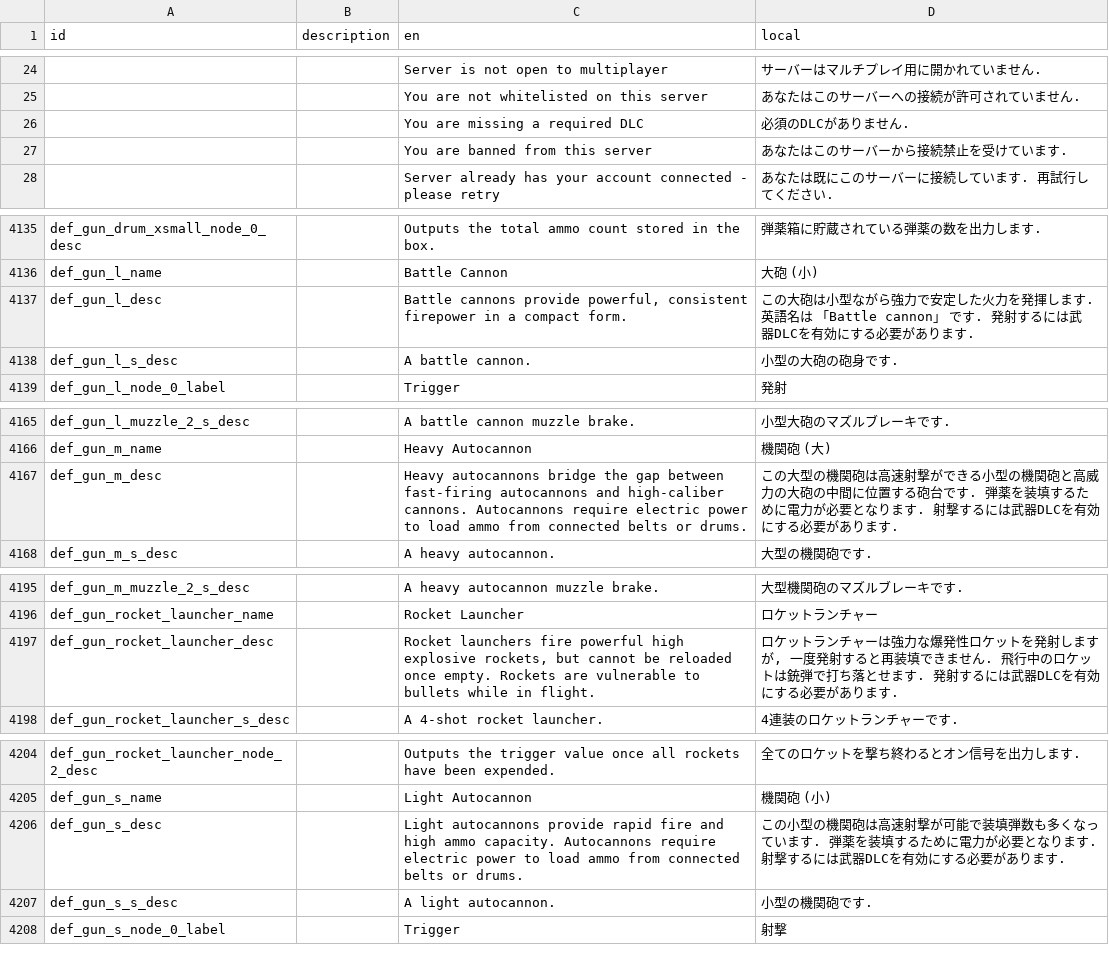
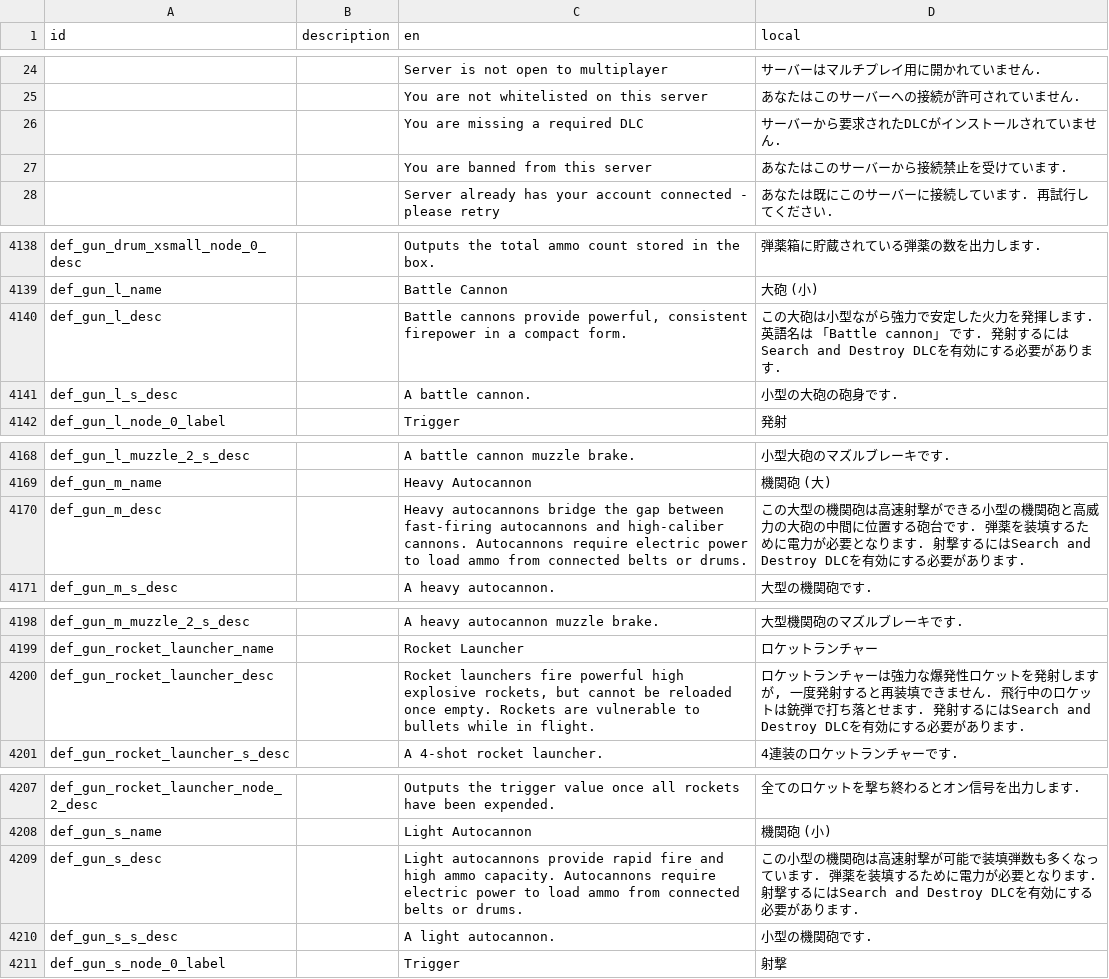
Before and after one commit to Gakuto1112/Stormworks-JapaneseTranslation, a TSV file: src/translation_data/japanese.tsv, drawn as a sheet; only a part is shown, gaps mark what is left out; the diff covers the shown part only.

```diff
--- a/src/translation_data/japanese.tsv
+++ b/src/translation_data/japanese.tsv
@@ -25,3 +25,3 @@ id	description	en	local
 		You are not whitelisted on this server	あなたはこのサーバーへの接続が許可されていません.
-		You are missing a required DLC	必須のDLCがありません.
+		You are missing a required DLC	サーバーから要求されたDLCがインストールされていません.
 		You are banned from this server	あなたはこのサーバーから接続禁止を受けています.
@@ -4136,3 +4139,3 @@ def_gun_drum_xsmall_node_0_desc		Outputs the total ammo count stored in the box.
 def_gun_l_name		Battle Cannon	大砲 (小)
-def_gun_l_desc		Battle cannons provide powerful, consistent firepower in a compact form.	この大砲は小型ながら強力で安定した火力を発揮します. 英語名は 「Battle cannon」 です. 発射するには武器DLCを有効にする必要があります.
+def_gun_l_desc		Battle cannons provide powerful, consistent firepower in a compact form.	この大砲は小型ながら強力で安定した火力を発揮します. 英語名は 「Battle cannon」 です. 発射するにはSearch and Destroy DLCを有効にする必要があります.
 def_gun_l_s_desc		A battle cannon.	小型の大砲の砲身です.
@@ -4166,3 +4169,3 @@ def_gun_l_muzzle_2_s_desc		A battle cannon muzzle brake.	小型大砲のマズ
 def_gun_m_name		Heavy Autocannon	機関砲 (大)
-def_gun_m_desc		Heavy autocannons bridge the gap between fast-firing autocannons and high-caliber cannons. Autocannons require electric power to load ammo from connected belts or drums.	この大型の機関砲は高速射撃ができる小型の機関砲と高威力の大砲の中間に位置する砲台です. 弾薬を装填するために電力が必要となります. 射撃するには武器DLCを有効にする必要があります.
+def_gun_m_desc		Heavy autocannons bridge the gap between fast-firing autocannons and high-caliber cannons. Autocannons require electric power to load ammo from connected belts or drums.	この大型の機関砲は高速射撃ができる小型の機関砲と高威力の大砲の中間に位置する砲台です. 弾薬を装填するために電力が必要となります. 射撃するにはSearch and Destroy DLCを有効にする必要があります.
 def_gun_m_s_desc		A heavy autocannon.	大型の機関砲です.
@@ -4196,3 +4199,3 @@ def_gun_m_muzzle_2_s_desc		A heavy autocannon muzzle brake.	大型機関砲の
 def_gun_rocket_launcher_name		Rocket Launcher	ロケットランチャー
-def_gun_rocket_launcher_desc		Rocket launchers fire powerful high explosive rockets, but cannot be reloaded once empty. Rockets are vulnerable to bullets while in flight.	ロケットランチャーは強力な爆発性ロケットを発射しますが, 一度発射すると再装填できません. 飛行中のロケットは銃弾で打ち落とせます. 発射するには武器DLCを有効にする必要があります.
+def_gun_rocket_launcher_desc		Rocket launchers fire powerful high explosive rockets, but cannot be reloaded once empty. Rockets are vulnerable to bullets while in flight.	ロケットランチャーは強力な爆発性ロケットを発射しますが, 一度発射すると再装填できません. 飛行中のロケットは銃弾で打ち落とせます. 発射するにはSearch and Destroy DLCを有効にする必要があります.
 def_gun_rocket_launcher_s_desc		A 4-shot rocket launcher.	4連装のロケットランチャーです.
@@ -4205,3 +4208,3 @@ def_gun_rocket_launcher_node_2_desc		Outputs the trigger value once all rockets
 def_gun_s_name		Light Autocannon	機関砲 (小)
-def_gun_s_desc		Light autocannons provide rapid fire and high ammo capacity. Autocannons require electric power to load ammo from connected belts or drums.	この小型の機関砲は高速射撃が可能で装填弾数も多くなっています. 弾薬を装填するために電力が必要となります. 射撃するには武器DLCを有効にする必要があります.
+def_gun_s_desc		Light autocannons provide rapid fire and high ammo capacity. Autocannons require electric power to load ammo from connected belts or drums.	この小型の機関砲は高速射撃が可能で装填弾数も多くなっています. 弾薬を装填するために電力が必要となります. 射撃するにはSearch and Destroy DLCを有効にする必要があります.
 def_gun_s_s_desc		A light autocannon.	小型の機関砲です.
```
Also changed, not shown: 3 added rows and 12 edited cells elsewhere in this file.
